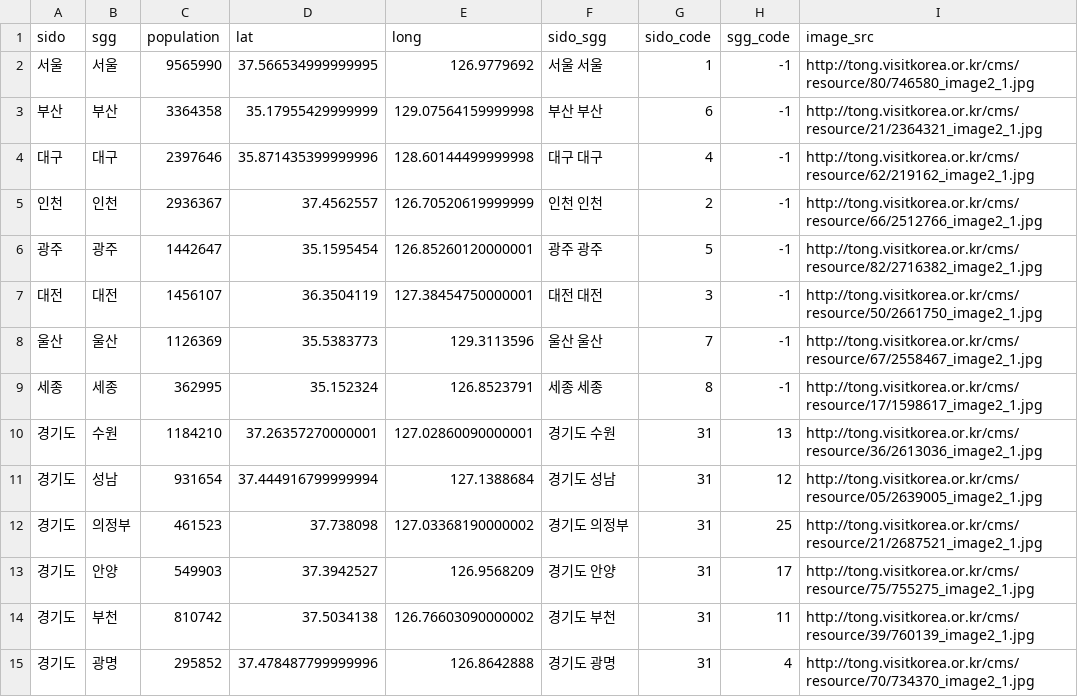
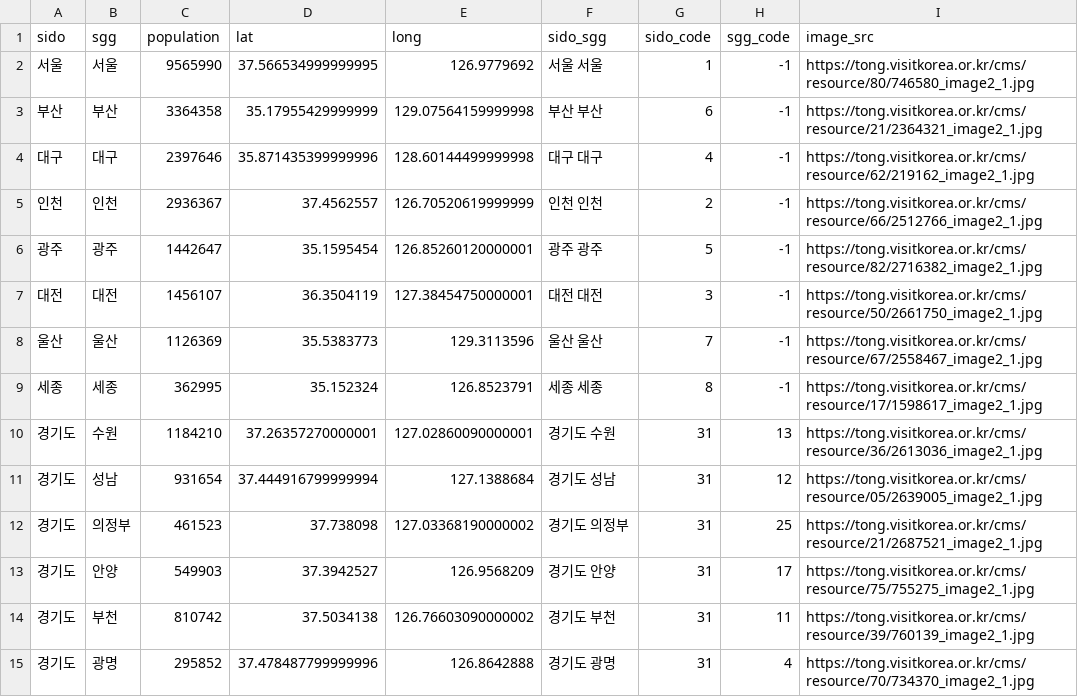
Before and after one commit to forrestpark/adonde.kr, a CSV file: data/city/city_code_image.csv, drawn as a sheet; only a part is shown; the diff covers the shown part only.

Commit message:
fixing image show up

```diff
--- a/data/city/city_code_image.csv
+++ b/data/city/city_code_image.csv
@@ -1,15 +1,15 @@
 sido,sgg,population,lat,long,sido_sgg,sido_code,sgg_code,image_src
-서울,서울,9565990,37.566534999999995,126.9779692,서울 서울,1,-1,http://tong.visitkorea.or.kr/cms/resource/80/746580_image2_1.jpg
-부산,부산,3364358,35.17955429999999,129.07564159999998,부산 부산,6,-1,http://tong.visitkorea.or.kr/cms/resource/21/2364321_image2_1.jpg
-대구,대구,2397646,35.871435399999996,128.60144499999998,대구 대구,4,-1,http://tong.visitkorea.or.kr/cms/resource/62/219162_image2_1.jpg
-인천,인천,2936367,37.4562557,126.70520619999999,인천 인천,2,-1,http://tong.visitkorea.or.kr/cms/resource/66/2512766_image2_1.jpg
-광주,광주,1442647,35.1595454,126.85260120000001,광주 광주,5,-1,http://tong.visitkorea.or.kr/cms/resource/82/2716382_image2_1.jpg
-대전,대전,1456107,36.3504119,127.38454750000001,대전 대전,3,-1,http://tong.visitkorea.or.kr/cms/resource/50/2661750_image2_1.jpg
-울산,울산,1126369,35.5383773,129.3113596,울산 울산,7,-1,http://tong.visitkorea.or.kr/cms/resource/67/2558467_image2_1.jpg
-세종,세종,362995,35.152324,126.8523791,세종 세종,8,-1,http://tong.visitkorea.or.kr/cms/resource/17/1598617_image2_1.jpg
-경기도,수원,1184210,37.26357270000001,127.02860090000001,경기도 수원,31,13,http://tong.visitkorea.or.kr/cms/resource/36/2613036_image2_1.jpg
-경기도,성남,931654,37.444916799999994,127.1388684,경기도 성남,31,12,http://tong.visitkorea.or.kr/cms/resource/05/2639005_image2_1.jpg
-경기도,의정부,461523,37.738098,127.03368190000002,경기도 의정부,31,25,http://tong.visitkorea.or.kr/cms/resource/21/2687521_image2_1.jpg
-경기도,안양,549903,37.3942527,126.9568209,경기도 안양,31,17,http://tong.visitkorea.or.kr/cms/resource/75/755275_image2_1.jpg
-경기도,부천,810742,37.5034138,126.76603090000002,경기도 부천,31,11,http://tong.visitkorea.or.kr/cms/resource/39/760139_image2_1.jpg
-경기도,광명,295852,37.478487799999996,126.8642888,경기도 광명,31,4,http://tong.visitkorea.or.kr/cms/resource/70/734370_image2_1.jpg
+서울,서울,9565990,37.566534999999995,126.9779692,서울 서울,1,-1,https://tong.visitkorea.or.kr/cms/resource/80/746580_image2_1.jpg
+부산,부산,3364358,35.17955429999999,129.07564159999998,부산 부산,6,-1,https://tong.visitkorea.or.kr/cms/resource/21/2364321_image2_1.jpg
+대구,대구,2397646,35.871435399999996,128.60144499999998,대구 대구,4,-1,https://tong.visitkorea.or.kr/cms/resource/62/219162_image2_1.jpg
+인천,인천,2936367,37.4562557,126.70520619999999,인천 인천,2,-1,https://tong.visitkorea.or.kr/cms/resource/66/2512766_image2_1.jpg
+광주,광주,1442647,35.1595454,126.85260120000001,광주 광주,5,-1,https://tong.visitkorea.or.kr/cms/resource/82/2716382_image2_1.jpg
+대전,대전,1456107,36.3504119,127.38454750000001,대전 대전,3,-1,https://tong.visitkorea.or.kr/cms/resource/50/2661750_image2_1.jpg
+울산,울산,1126369,35.5383773,129.3113596,울산 울산,7,-1,https://tong.visitkorea.or.kr/cms/resource/67/2558467_image2_1.jpg
+세종,세종,362995,35.152324,126.8523791,세종 세종,8,-1,https://tong.visitkorea.or.kr/cms/resource/17/1598617_image2_1.jpg
+경기도,수원,1184210,37.26357270000001,127.02860090000001,경기도 수원,31,13,https://tong.visitkorea.or.kr/cms/resource/36/2613036_image2_1.jpg
+경기도,성남,931654,37.444916799999994,127.1388684,경기도 성남,31,12,https://tong.visitkorea.or.kr/cms/resource/05/2639005_image2_1.jpg
+경기도,의정부,461523,37.738098,127.03368190000002,경기도 의정부,31,25,https://tong.visitkorea.or.kr/cms/resource/21/2687521_image2_1.jpg
+경기도,안양,549903,37.3942527,126.9568209,경기도 안양,31,17,https://tong.visitkorea.or.kr/cms/resource/75/755275_image2_1.jpg
+경기도,부천,810742,37.5034138,126.76603090000002,경기도 부천,31,11,https://tong.visitkorea.or.kr/cms/resource/39/760139_image2_1.jpg
+경기도,광명,295852,37.478487799999996,126.8642888,경기도 광명,31,4,https://tong.visitkorea.or.kr/cms/resource/70/734370_image2_1.jpg
```
Also changed, not shown: 148 edited cells elsewhere in this file, 3 other files.
